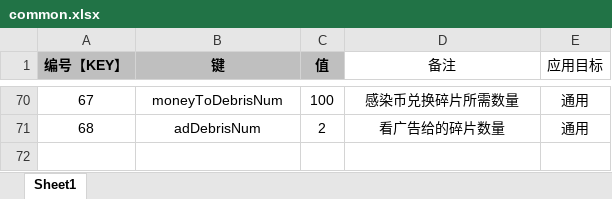
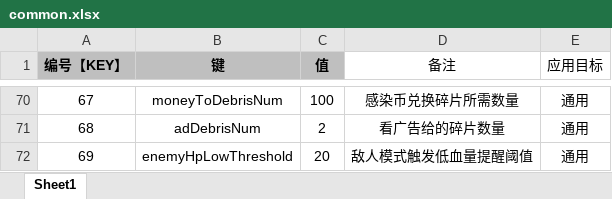
Before and after one commit to UNANSWANG/LieFlat, an Excel workbook: excel/common.xlsx, sheet Sheet1, drawn as a sheet; only a part is shown, gaps mark what is left out; values as stored, in another font and other column widths than the file's, no borders; the diff names each change by its address in the sheet, - before the commit and + after, or states it on an @@ line.

```diff
--- a/excel/common.xlsx (sheet Sheet1)
+++ b/excel/common.xlsx (sheet Sheet1)
+row 72: 69 | enemyHpLowThreshold | 20 | 敌人模式触发低血量提醒阈值 | 通用
```
Also changed, not shown: 8 other files.
